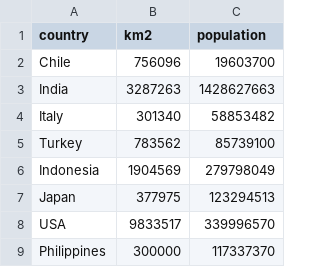
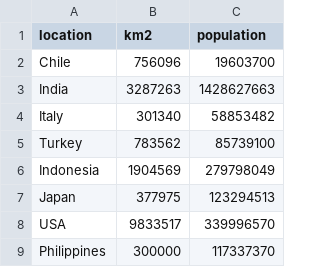
Before and after one commit to ailinalvarez/natural_disaster, a CSV file: pais_km2_pop.csv, drawn as a sheet.

```diff
--- a/pais_km2_pop.csv
+++ b/pais_km2_pop.csv
@@ -1,2 +1,2 @@
-country,km2,population
+location,km2,population
 Chile,756096,19603700
```
Also changed, not shown: season.csv, 1 other file.
